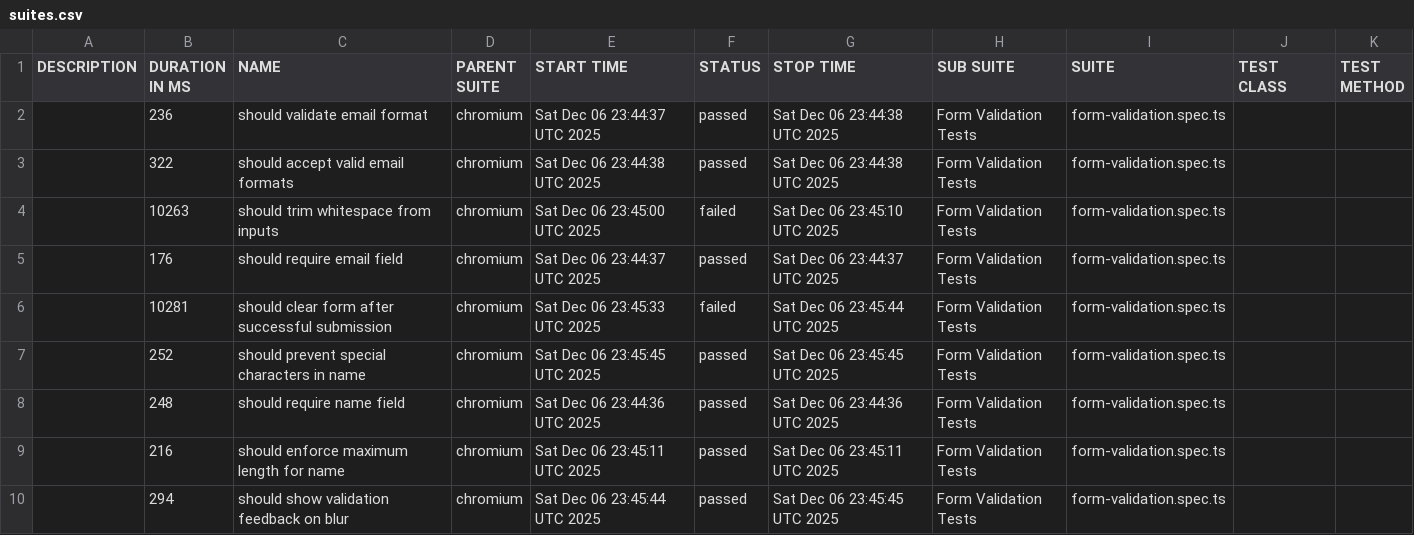
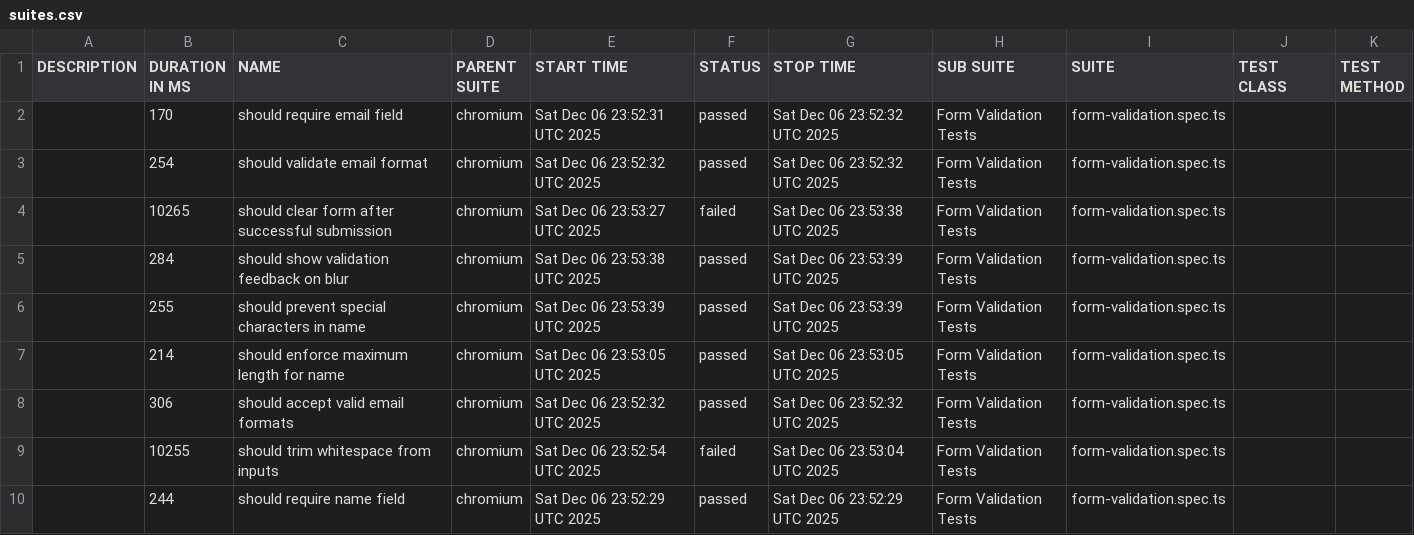
Before and after one commit to otshudi-n-koy/mini-api-ts, a CSV file: allure-report/data/suites.csv, drawn as a sheet.

Commit message:
docs: Update Allure test report afe4c4a25d5b13af6a5de17530946b1685056a6b

```diff
--- a/allure-report/data/suites.csv
+++ b/allure-report/data/suites.csv
@@ -1,10 +1,10 @@
 "DESCRIPTION","DURATION IN MS","NAME","PARENT SUITE","START TIME","STATUS","STOP TIME","SUB SUITE","SUITE","TEST CLASS","TEST METHOD"
-"","236","should validate email format","chromium","Sat Dec 06 23:44:37 UTC 2025","passed","Sat Dec 06 23:44:38 UTC 2025","Form Validation Tests","form-validation.spec.ts","",""
-"","322","should accept valid email formats","chromium","Sat Dec 06 23:44:38 UTC 2025","passed","Sat Dec 06 23:44:38 UTC 2025","Form Validation Tests","form-validation.spec.ts","",""
-"","10263","should trim whitespace from inputs","chromium","Sat Dec 06 23:45:00 UTC 2025","failed","Sat Dec 06 23:45:10 UTC 2025","Form Validation Tests","form-validation.spec.ts","",""
-"","176","should require email field","chromium","Sat Dec 06 23:44:37 UTC 2025","passed","Sat Dec 06 23:44:37 UTC 2025","Form Validation Tests","form-validation.spec.ts","",""
-"","10281","should clear form after successful submission","chromium","Sat Dec 06 23:45:33 UTC 2025","failed","Sat Dec 06 23:45:44 UTC 2025","Form Validation Tests","form-validation.spec.ts","",""
-"","252","should prevent special characters in name","chromium","Sat Dec 06 23:45:45 UTC 2025","passed","Sat Dec 06 23:45:45 UTC 2025","Form Validation Tests","form-validation.spec.ts","",""
-"","248","should require name field","chromium","Sat Dec 06 23:44:36 UTC 2025","passed","Sat Dec 06 23:44:36 UTC 2025","Form Validation Tests","form-validation.spec.ts","",""
-"","216","should enforce maximum length for name","chromium","Sat Dec 06 23:45:11 UTC 2025","passed","Sat Dec 06 23:45:11 UTC 2025","Form Validation Tests","form-validation.spec.ts","",""
-"","294","should show validation feedback on blur","chromium","Sat Dec 06 23:45:44 UTC 2025","passed","Sat Dec 06 23:45:45 UTC 2025","Form Validation Tests","form-validation.spec.ts","",""
+"","170","should require email field","chromium","Sat Dec 06 23:52:31 UTC 2025","passed","Sat Dec 06 23:52:32 UTC 2025","Form Validation Tests","form-validation.spec.ts","",""
+"","254","should validate email format","chromium","Sat Dec 06 23:52:32 UTC 2025","passed","Sat Dec 06 23:52:32 UTC 2025","Form Validation Tests","form-validation.spec.ts","",""
+"","10265","should clear form after successful submission","chromium","Sat Dec 06 23:53:27 UTC 2025","failed","Sat Dec 06 23:53:38 UTC 2025","Form Validation Tests","form-validation.spec.ts","",""
+"","284","should show validation feedback on blur","chromium","Sat Dec 06 23:53:38 UTC 2025","passed","Sat Dec 06 23:53:39 UTC 2025","Form Validation Tests","form-validation.spec.ts","",""
+"","255","should prevent special characters in name","chromium","Sat Dec 06 23:53:39 UTC 2025","passed","Sat Dec 06 23:53:39 UTC 2025","Form Validation Tests","form-validation.spec.ts","",""
+"","214","should enforce maximum length for name","chromium","Sat Dec 06 23:53:05 UTC 2025","passed","Sat Dec 06 23:53:05 UTC 2025","Form Validation Tests","form-validation.spec.ts","",""
+"","306","should accept valid email formats","chromium","Sat Dec 06 23:52:32 UTC 2025","passed","Sat Dec 06 23:52:32 UTC 2025","Form Validation Tests","form-validation.spec.ts","",""
+"","10255","should trim whitespace from inputs","chromium","Sat Dec 06 23:52:54 UTC 2025","failed","Sat Dec 06 23:53:04 UTC 2025","Form Validation Tests","form-validation.spec.ts","",""
+"","244","should require name field","chromium","Sat Dec 06 23:52:29 UTC 2025","passed","Sat Dec 06 23:52:29 UTC 2025","Form Validation Tests","form-validation.spec.ts","",""
```
Also changed, not shown: 53 other files.
